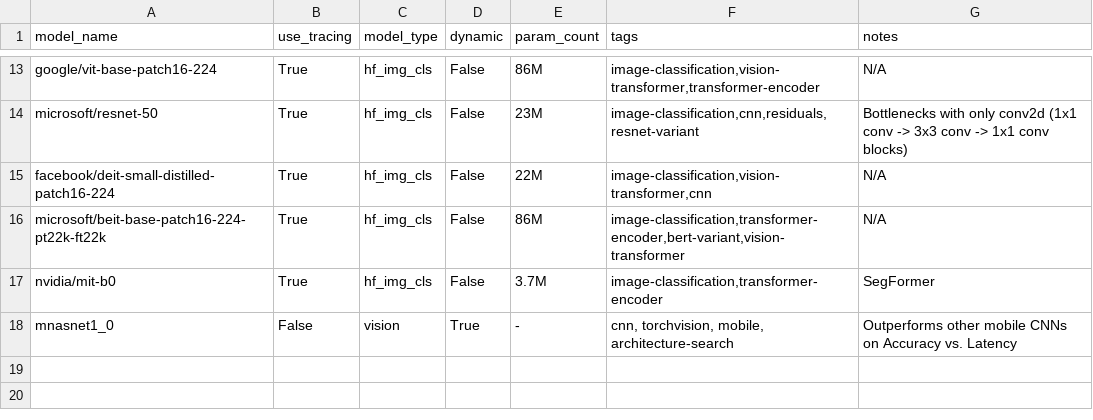
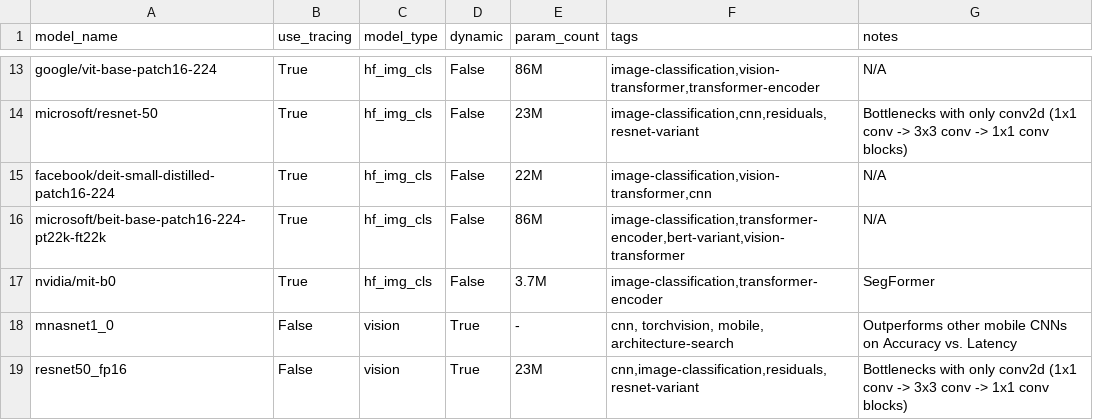
Before and after one commit to nod-ai/SHARK-Studio, a CSV file: tank/torch_model_list.csv, drawn as a sheet; only a part is shown, gaps mark what is left out.

```diff
--- a/tank/torch_model_list.csv
+++ b/tank/torch_model_list.csv
@@ -18 +18,2 @@ nvidia/mit-b0,True,hf_img_cls,False,3.7M,"image-classification,transformer-encod
 mnasnet1_0,False,vision,True,-,"cnn, torchvision, mobile, architecture-search","Outperforms other mobile CNNs on Accuracy vs. Latency"
+resnet50_fp16,False,vision,True,23M,"cnn,image-classification,residuals,resnet-variant","Bottlenecks with only conv2d (1x1 conv -> 3x3 conv -> 1x1 conv blocks)"
```
Also changed, not shown: tank/all_models.csv, tank/model_metadata.csv, 3 other files.
